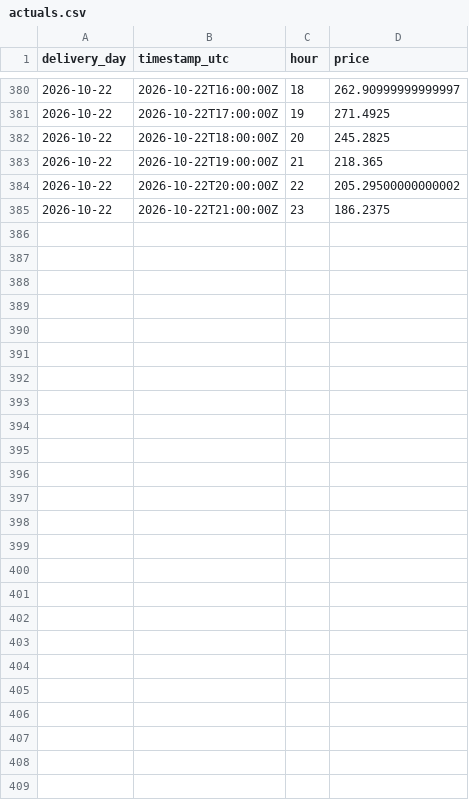
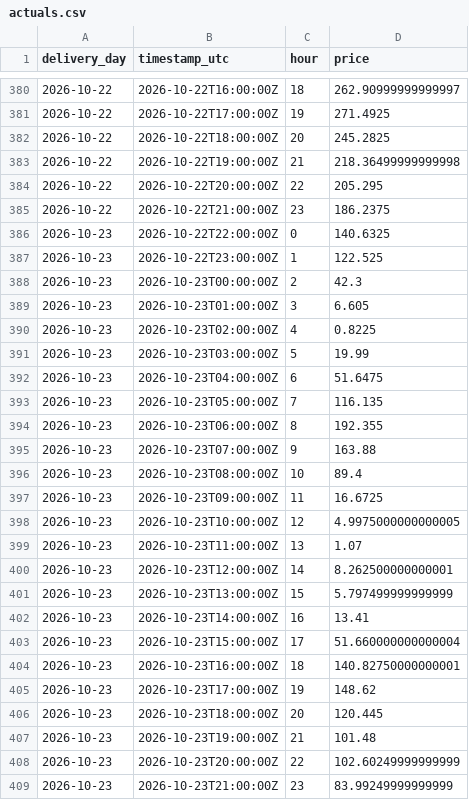
Before and after one commit to gerardorosch02/thermo-fr, a CSV file: published/actuals.csv, drawn as a sheet; only a part is shown, gaps mark what is left out; the diff covers the shown part only.

```diff
--- a/published/actuals.csv
+++ b/published/actuals.csv
@@ -382,4 +382,28 @@ delivery_day,timestamp_utc,hour,price
 2026-10-22,2026-10-22T18:00:00Z,20,245.2825
-2026-10-22,2026-10-22T19:00:00Z,21,218.365
-2026-10-22,2026-10-22T20:00:00Z,22,205.29500000000002
+2026-10-22,2026-10-22T19:00:00Z,21,218.36499999999998
+2026-10-22,2026-10-22T20:00:00Z,22,205.295
 2026-10-22,2026-10-22T21:00:00Z,23,186.2375
+2026-10-23,2026-10-22T22:00:00Z,0,140.6325
+2026-10-23,2026-10-22T23:00:00Z,1,122.525
+2026-10-23,2026-10-23T00:00:00Z,2,42.3
+2026-10-23,2026-10-23T01:00:00Z,3,6.605
+2026-10-23,2026-10-23T02:00:00Z,4,0.8225
+2026-10-23,2026-10-23T03:00:00Z,5,19.99
+2026-10-23,2026-10-23T04:00:00Z,6,51.6475
+2026-10-23,2026-10-23T05:00:00Z,7,116.135
+2026-10-23,2026-10-23T06:00:00Z,8,192.355
+2026-10-23,2026-10-23T07:00:00Z,9,163.88
+2026-10-23,2026-10-23T08:00:00Z,10,89.4
+2026-10-23,2026-10-23T09:00:00Z,11,16.6725
+2026-10-23,2026-10-23T10:00:00Z,12,4.9975000000000005
+2026-10-23,2026-10-23T11:00:00Z,13,1.07
+2026-10-23,2026-10-23T12:00:00Z,14,8.262500000000001
+2026-10-23,2026-10-23T13:00:00Z,15,5.797499999999999
+2026-10-23,2026-10-23T14:00:00Z,16,13.41
+2026-10-23,2026-10-23T15:00:00Z,17,51.660000000000004
+2026-10-23,2026-10-23T16:00:00Z,18,140.82750000000001
+2026-10-23,2026-10-23T17:00:00Z,19,148.62
+2026-10-23,2026-10-23T18:00:00Z,20,120.445
+2026-10-23,2026-10-23T19:00:00Z,21,101.48
+2026-10-23,2026-10-23T20:00:00Z,22,102.60249999999999
+2026-10-23,2026-10-23T21:00:00Z,23,83.99249999999999
```
Also changed, not shown: 4 edited cells elsewhere in this file, published/scores.csv, 2 other files.
